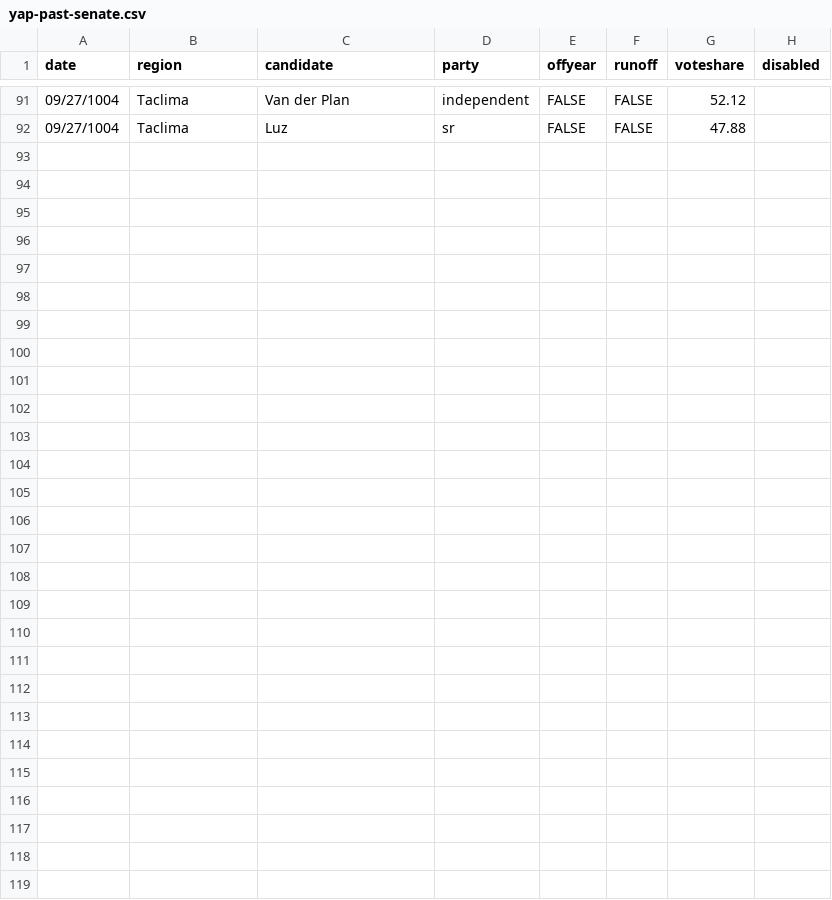
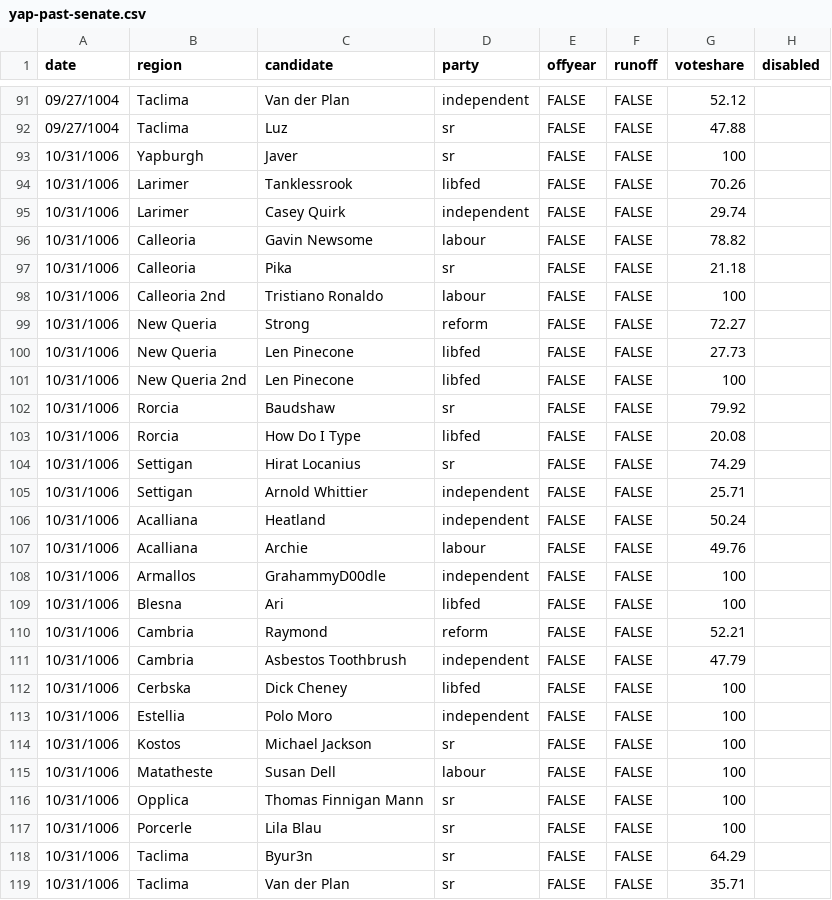
Before and after one commit to Javer17/JJUpdatePlease, a CSV file: csv-sources/yap-past-senate.csv, drawn as a sheet; only a part is shown, gaps mark what is left out; the diff names each change by its address in the sheet, - before the commit and + after, or states it on an @@ line.

```diff
--- a/csv-sources/yap-past-senate.csv
+++ b/csv-sources/yap-past-senate.csv
+row 93: 10/31/1006 | Yapburgh | Javer | sr | FALSE | FALSE | 100
+row 94: 10/31/1006 | Larimer | Tanklessrook | libfed | FALSE | FALSE | 70.26
+row 95: 10/31/1006 | Larimer | Casey Quirk | independent | FALSE | FALSE | 29.74
+row 96: 10/31/1006 | Calleoria | Gavin Newsome | labour | FALSE | FALSE | 78.82
+row 97: 10/31/1006 | Calleoria | Pika | sr | FALSE | FALSE | 21.18
+row 98: 10/31/1006 | Calleoria 2nd | Tristiano Ronaldo | labour | FALSE | FALSE | 100
+row 99: 10/31/1006 | New Queria | Strong | reform | FALSE | FALSE | 72.27
+row 100: 10/31/1006 | New Queria | Len Pinecone | libfed | FALSE | FALSE | 27.73
+row 101: 10/31/1006 | New Queria 2nd | Len Pinecone | libfed | FALSE | FALSE | 100
+row 102: 10/31/1006 | Rorcia | Baudshaw | sr | FALSE | FALSE | 79.92
+row 103: 10/31/1006 | Rorcia | How Do I Type | libfed | FALSE | FALSE | 20.08
+row 104: 10/31/1006 | Settigan | Hirat Locanius | sr | FALSE | FALSE | 74.29
+row 105: 10/31/1006 | Settigan | Arnold Whittier | independent | FALSE | FALSE | 25.71
+row 106: 10/31/1006 | Acalliana | Heatland | independent | FALSE | FALSE | 50.24
+row 107: 10/31/1006 | Acalliana | Archie | labour | FALSE | FALSE | 49.76
+row 108: 10/31/1006 | Armallos | GrahammyD00dle | independent | FALSE | FALSE | 100
+row 109: 10/31/1006 | Blesna | Ari | libfed | FALSE | FALSE | 100
+row 110: 10/31/1006 | Cambria | Raymond | reform | FALSE | FALSE | 52.21
+row 111: 10/31/1006 | Cambria | Asbestos Toothbrush | independent | FALSE | FALSE | 47.79
+row 112: 10/31/1006 | Cerbska | Dick Cheney | libfed | FALSE | FALSE | 100
+row 113: 10/31/1006 | Estellia | Polo Moro | independent | FALSE | FALSE | 100
+row 114: 10/31/1006 | Kostos | Michael Jackson | sr | FALSE | FALSE | 100
+row 115: 10/31/1006 | Matatheste | Susan Dell | labour | FALSE | FALSE | 100
+row 116: 10/31/1006 | Opplica | Thomas Finnigan Mann | sr | FALSE | FALSE | 100
+row 117: 10/31/1006 | Porcerle | Lila Blau | sr | FALSE | FALSE | 100
+row 118: 10/31/1006 | Taclima | Byur3n | sr | FALSE | FALSE | 64.29
+row 119: 10/31/1006 | Taclima | Van der Plan | sr | FALSE | FALSE | 35.71
```
Also changed, not shown: csv-sources/yap-past-governor.csv, 3 other files.
